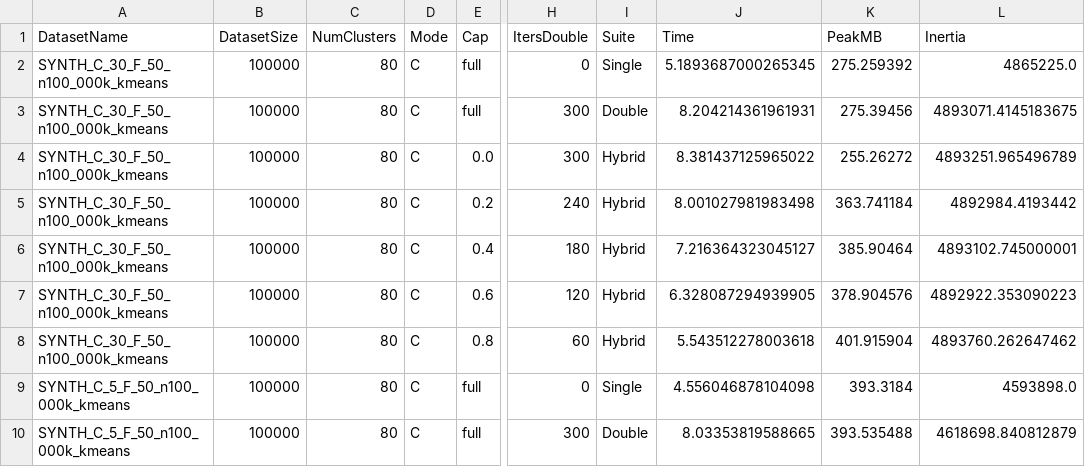
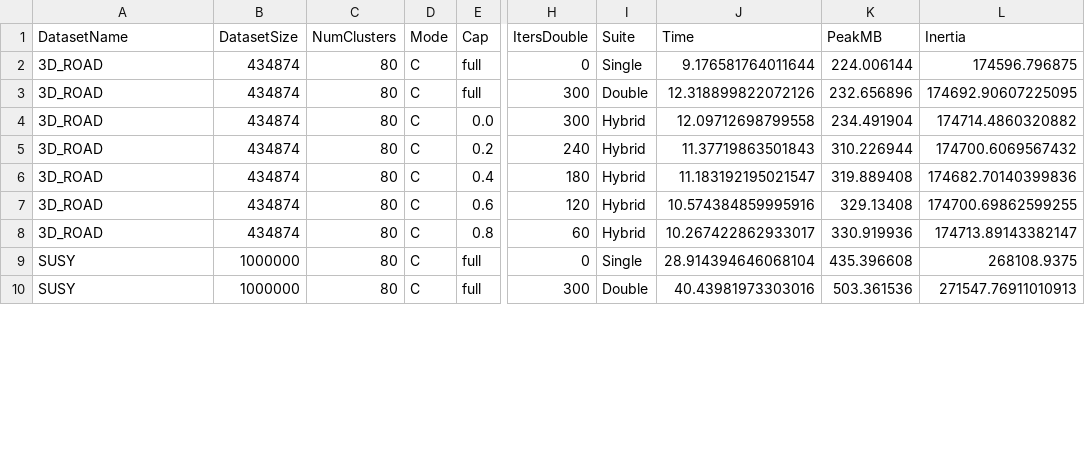
Before and after one commit to atiya16384/iterative_refinement_kmeans, a CSV file: Results/hybrid_kmeans_Results_expC.csv, drawn as a sheet; only a part is shown, gaps mark what is left out; the diff covers the shown part only; the diff names each change by its address in the sheet, - before the commit and + after, or states it on an @@ line.

```diff
--- a/Results/hybrid_kmeans_Results_expC.csv
+++ b/Results/hybrid_kmeans_Results_expC.csv
-A2:A8 (DatasetName): SYNTH_C_30_F_50_n100_000k_kmeans
+A2:A8 (DatasetName): 3D_ROAD
-B2:B8 (DatasetSize): 100000
+B2:B8 (DatasetSize): 434874
-J2 (Time): 5.1893687000265345
+J2 (Time): 9.176581764011644
-K2 (PeakMB): 275.259392
+K2 (PeakMB): 224.006144
-L2 (Inertia): 4865225.0
+L2 (Inertia): 174596.796875
-J3 (Time): 8.204214361961931
+J3 (Time): 12.318899822072126
-K3 (PeakMB): 275.39456
+K3 (PeakMB): 232.656896
-L3 (Inertia): 4893071.4145183675
+L3 (Inertia): 174692.90607225095
-J4 (Time): 8.381437125965022
+J4 (Time): 12.09712698799558
-K4 (PeakMB): 255.26272
+K4 (PeakMB): 234.491904
-L4 (Inertia): 4893251.965496789
+L4 (Inertia): 174714.4860320882
-J5 (Time): 8.001027981983498
+J5 (Time): 11.37719863501843
-K5 (PeakMB): 363.741184
+K5 (PeakMB): 310.226944
-L5 (Inertia): 4892984.4193442
+L5 (Inertia): 174700.6069567432
-J6 (Time): 7.216364323045127
+J6 (Time): 11.183192195021547
-K6 (PeakMB): 385.90464
+K6 (PeakMB): 319.889408
-L6 (Inertia): 4893102.745000001
+L6 (Inertia): 174682.70140399836
-J7 (Time): 6.328087294939905
+J7 (Time): 10.574384859995916
-K7 (PeakMB): 378.904576
+K7 (PeakMB): 329.13408
-L7 (Inertia): 4892922.353090223
+L7 (Inertia): 174700.69862599255
-J8 (Time): 5.543512278003618
+J8 (Time): 10.267422862933017
-K8 (PeakMB): 401.915904
+K8 (PeakMB): 330.919936
-L8 (Inertia): 4893760.262647462
+L8 (Inertia): 174713.89143382147
-A9:A10 (DatasetName): SYNTH_C_5_F_50_n100_000k_kmeans
+A9:A10 (DatasetName): SUSY
-B9:B10 (DatasetSize): 100000
+B9:B10 (DatasetSize): 1000000
-J9 (Time): 4.556046878104098
+J9 (Time): 28.914394646068104
-K9 (PeakMB): 393.3184
+K9 (PeakMB): 435.396608
-L9 (Inertia): 4593898.0
+L9 (Inertia): 268108.9375
-J10 (Time): 8.03353819588665
+J10 (Time): 40.43981973303016
-K10 (PeakMB): 393.535488
+K10 (PeakMB): 503.361536
-L10 (Inertia): 4618698.840812879
+L10 (Inertia): 271547.76911010913
```
Also changed, not shown: 7 removed rows and 25 edited cells elsewhere in this file, Results/hybrid_kmeans_Results_expA.csv, Results/hybrid_kmeans_Results_expB.csv, 45 other files.
